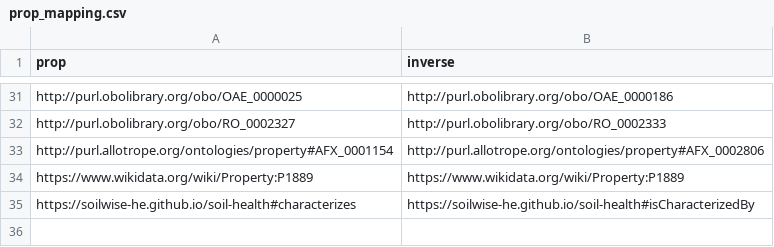
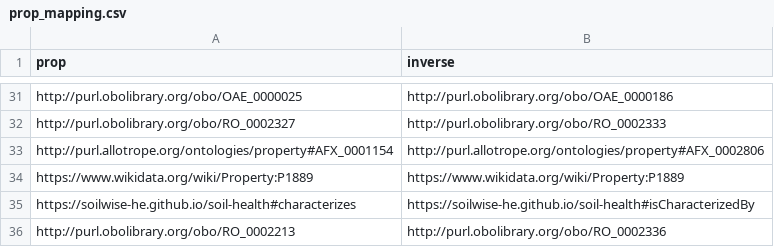
Before and after one commit to soilwise-he/soil-health-knowledge-graph, a CSV file: in_ontovocabs/prop_mapping.csv, drawn as a sheet; only a part is shown, gaps mark what is left out.

```diff
--- a/in_ontovocabs/prop_mapping.csv
+++ b/in_ontovocabs/prop_mapping.csv
@@ -35 +35,2 @@ https://www.wikidata.org/wiki/Property:P1889,https://www.wikidata.org/wiki/Prope
 https://soilwise-he.github.io/soil-health#characterizes,https://soilwise-he.github.io/soil-health#isCharacterizedBy
+http://purl.obolibrary.org/obo/RO_0002213,http://purl.obolibrary.org/obo/RO_0002336
```
Also changed, not shown: in_ontovocabs/properties.csv, 3 other files.
